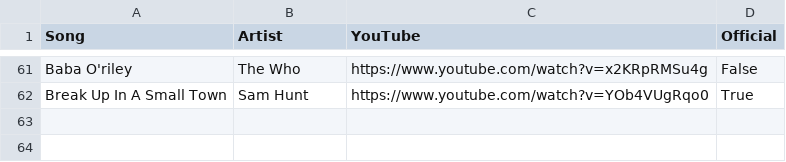
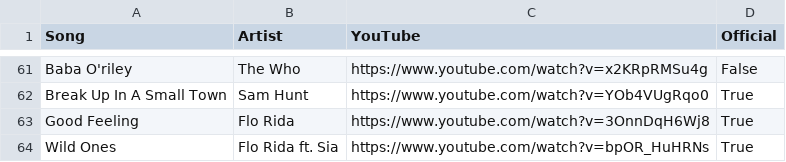
Before and after one commit to davidbailey/Notes, a CSV file: Music.csv, drawn as a sheet; only a part is shown, gaps mark what is left out; the diff names each change by its address in the sheet, - before the commit and + after, or states it on an @@ line.

Commit message:
Update Music.csv

```diff
--- a/Music.csv
+++ b/Music.csv
+row 63: Good Feeling | Flo Rida | https://www.youtube.com/watch?v=3OnnDqH6Wj8 | True
+row 64: Wild Ones | Flo Rida ft. Sia | https://www.youtube.com/watch?v=bpOR_HuHRNs | True
```
